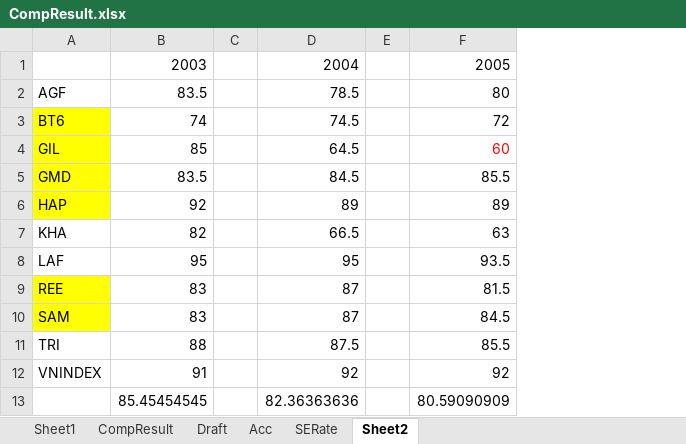
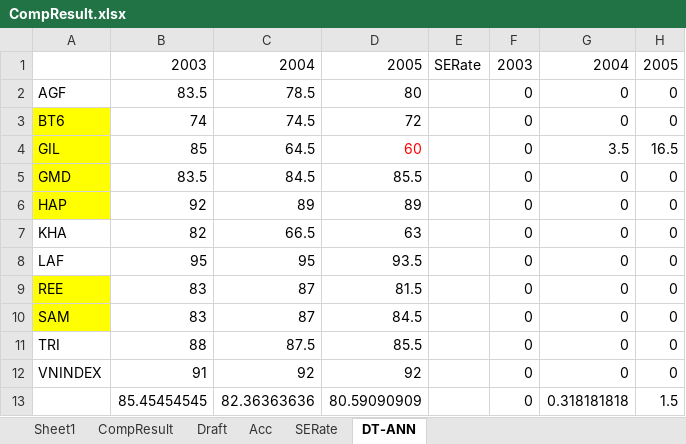
Before and after one commit to mylgoehy/stocktrendresearch, an Excel workbook: Document/CompResult.xlsx, sheet DT-ANN, drawn as a sheet; only a part is shown; values as stored, in another font and other column widths than the file's, no borders; removed rows and columns are numbered as before the commit, all else as after; the diff names each change by its address in the sheet, - before the commit and + after, or states it on an @@ line.

Commit message:
Cập nhật SERate DT-ANN

```diff
--- a/Document/CompResult.xlsx (sheet DT-ANN)
+++ b/Document/CompResult.xlsx (sheet DT-ANN)
-sheet tab: Sheet2
+sheet tab: DT-ANN
-column C, empty
-column E, empty
+column E, row 1: SERate
+column F, rows 1-13: 2003 | 0 | 0 | 0 | 0 | 0 | 0 | 0 | 0 | 0 | 0 | 0 | 0
+column G, rows 1-13: 2004 | 0 | 0 | 3.5 | 0 | 0 | 0 | 0 | 0 | 0 | 0 | 0 | 0.318181818
+column H, rows 1-13: 2005 | 0 | 0 | 16.5 | 0 | 0 | 0 | 0 | 0 | 0 | 0 | 0 | 1.5
```
Also changed, not shown: formulas that keep their value, charts or pictures.
